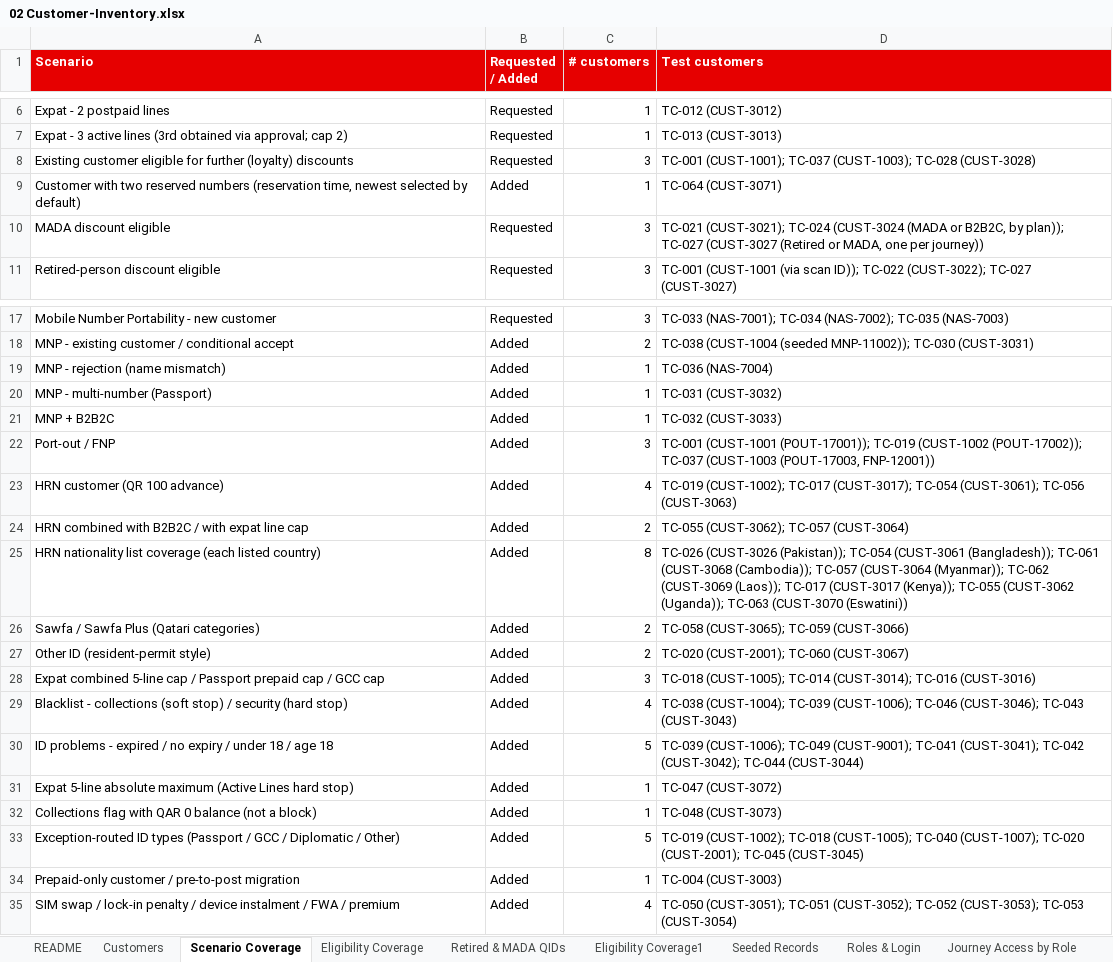
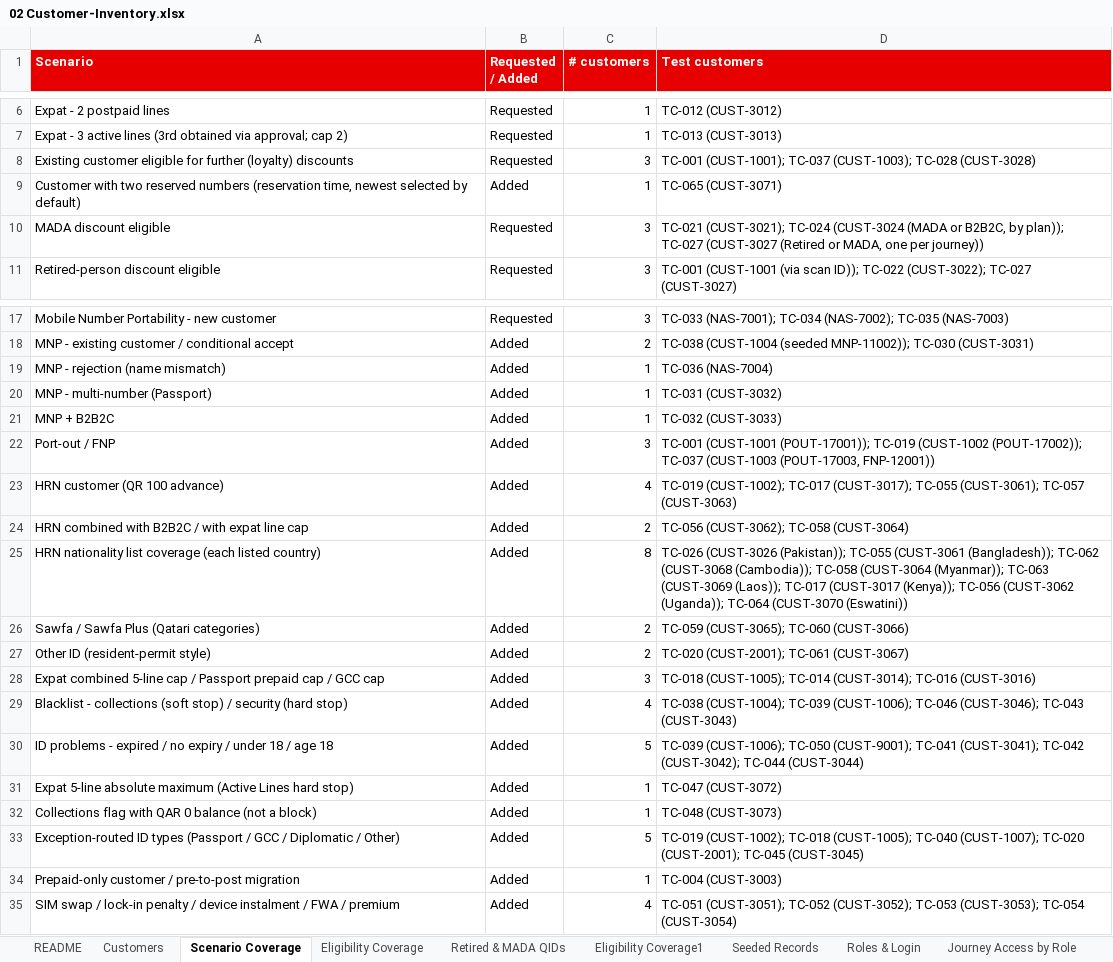
Before and after one commit to parithys/vfq-dxp, an Excel workbook: vfq-dxp-app/reference/outputs/02 Customer-Inventory.xlsx, sheet Scenario Coverage, drawn as a sheet; only a part is shown, gaps mark what is left out; values as stored, in another font and other column widths than the file's, no borders; the diff names each change by its address in the sheet, - before the commit and + after, or states it on an @@ line.

```diff
--- a/vfq-dxp-app/reference/outputs/02 Customer-Inventory.xlsx (sheet Scenario Coverage)
+++ b/vfq-dxp-app/reference/outputs/02 Customer-Inventory.xlsx (sheet Scenario Coverage)
-D9 (Test customers): TC-064 (CUST-3071)
+D9 (Test customers): TC-065 (CUST-3071)
-D23 (Test customers): …TC-017 (CUST-3017); TC-054 (CUST-3061); TC-056 (CUST-3063)
+D23 (Test customers): …TC-017 (CUST-3017); TC-055 (CUST-3061); TC-057 (CUST-3063)
-D24 (Test customers): TC-055 (CUST-3062); TC-057 (CUST-3064)
+D24 (Test customers): TC-056 (CUST-3062); TC-058 (CUST-3064)
-D25 (Test customers): …(CUST-3026 (Pakistan)); TC-054 (CUST-3061 (Bangladesh)); TC-061 (CUST-3068 (Cambodia)); TC-057 (CUST-3064 (Myanmar)); TC-062 (CUST-3069 (Laos)); TC-017 (CUST-3017 (Kenya)); TC-055 (CUST-3062 (Uganda)); TC-063 (CUST-3070 (Eswatini))
+D25 (Test customers): …(CUST-3026 (Pakistan)); TC-055 (CUST-3061 (Bangladesh)); TC-062 (CUST-3068 (Cambodia)); TC-058 (CUST-3064 (Myanmar)); TC-063 (CUST-3069 (Laos)); TC-017 (CUST-3017 (Kenya)); TC-056 (CUST-3062 (Uganda)); TC-064 (CUST-3070 (Eswatini))
-D26 (Test customers): TC-058 (CUST-3065); TC-059 (CUST-3066)
+D26 (Test customers): TC-059 (CUST-3065); TC-060 (CUST-3066)
-D27 (Test customers): TC-020 (CUST-2001); TC-060 (CUST-3067)
+D27 (Test customers): TC-020 (CUST-2001); TC-061 (CUST-3067)
-D30 (Test customers): TC-039 (CUST-1006); TC-049 (CUST-9001); TC-041…
+D30 (Test customers): TC-039 (CUST-1006); TC-050 (CUST-9001); TC-041…
-D35 (Test customers): TC-050 (CUST-3051); TC-051 (CUST-3052); TC-052 (CUST-3053); TC-053 (CUST-3054)
+D35 (Test customers): TC-051 (CUST-3051); TC-052 (CUST-3052); TC-053 (CUST-3053); TC-054 (CUST-3054)
```
Also changed, not shown: sheet Customers, sheet Seeded Records, sheet Eligibility Coverage1, sheet README, vfq-dxp-app/reference/outputs/Persona_Feature_Applicability_Matrix_Reference.xlsx, vfq-dxp-app/reference/outputs/Reusable_Capabilities_Inventory_Reference.xlsx, 31 other files.
